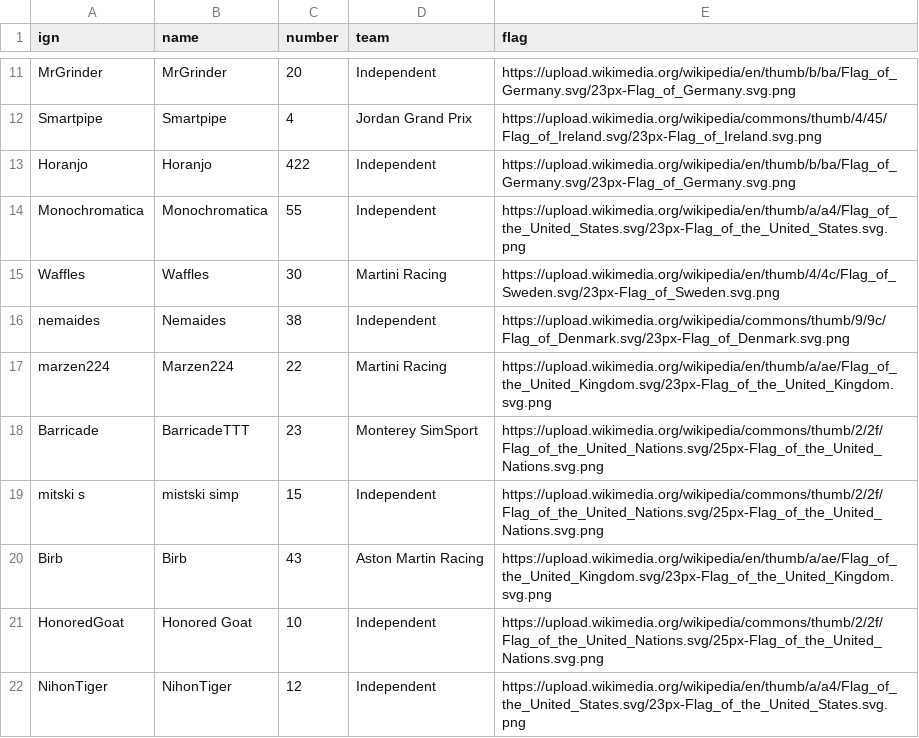
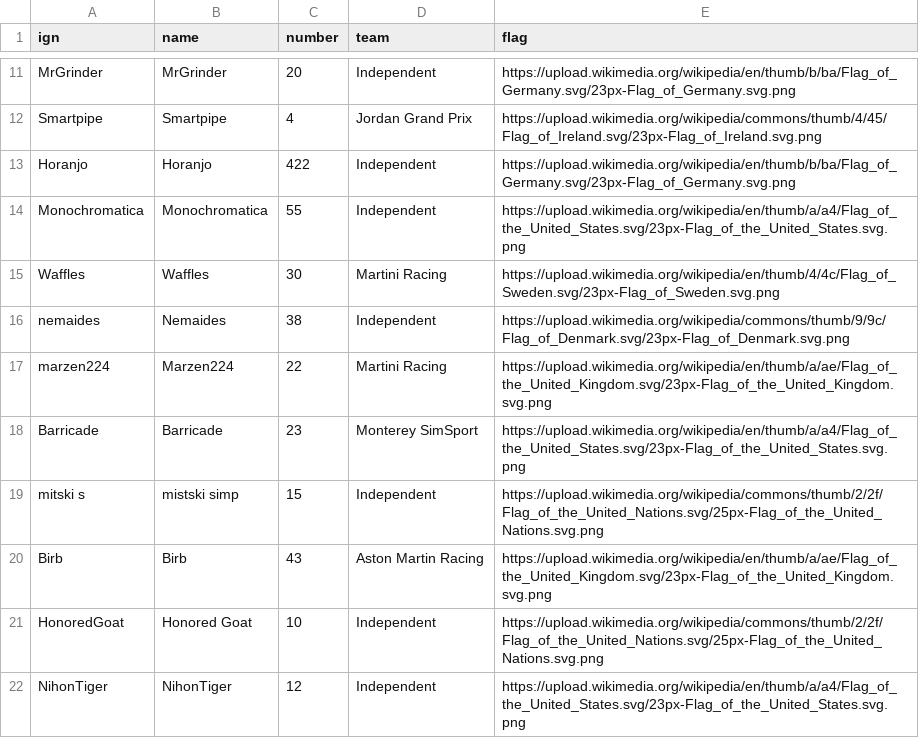
Before and after one commit to denniscfeng/simresults-to-table, a CSV file: F1H/drivers_table.csv, drawn as a sheet; only a part is shown, gaps mark what is left out.

Commit message:
commit result csv's, change some drivers' flags

```diff
--- a/F1H/drivers_table.csv
+++ b/F1H/drivers_table.csv
@@ -17,3 +17,3 @@ nemaides,Nemaides,38,Independent,https://upload.wikimedia.org/wikipedia/commons/
 marzen224,Marzen224,22,Martini Racing,https://upload.wikimedia.org/wikipedia/en/thumb/a/ae/Flag_of_the_United_Kingdom.svg/23px-Flag_of_the_United_Kingdom.svg.png
-Barricade,BarricadeTTT,23,Monterey SimSport,https://upload.wikimedia.org/wikipedia/commons/thumb/2/2f/Flag_of_the_United_Nations.svg/25px-Flag_of_the_United_Nations.svg.png
+Barricade,Barricade,23,Monterey SimSport,https://upload.wikimedia.org/wikipedia/en/thumb/a/a4/Flag_of_the_United_States.svg/23px-Flag_of_the_United_States.svg.png
 mitski s,mistski simp,15,Independent,https://upload.wikimedia.org/wikipedia/commons/thumb/2/2f/Flag_of_the_United_Nations.svg/25px-Flag_of_the_United_Nations.svg.png
```
Also changed, not shown: 7 other files.
